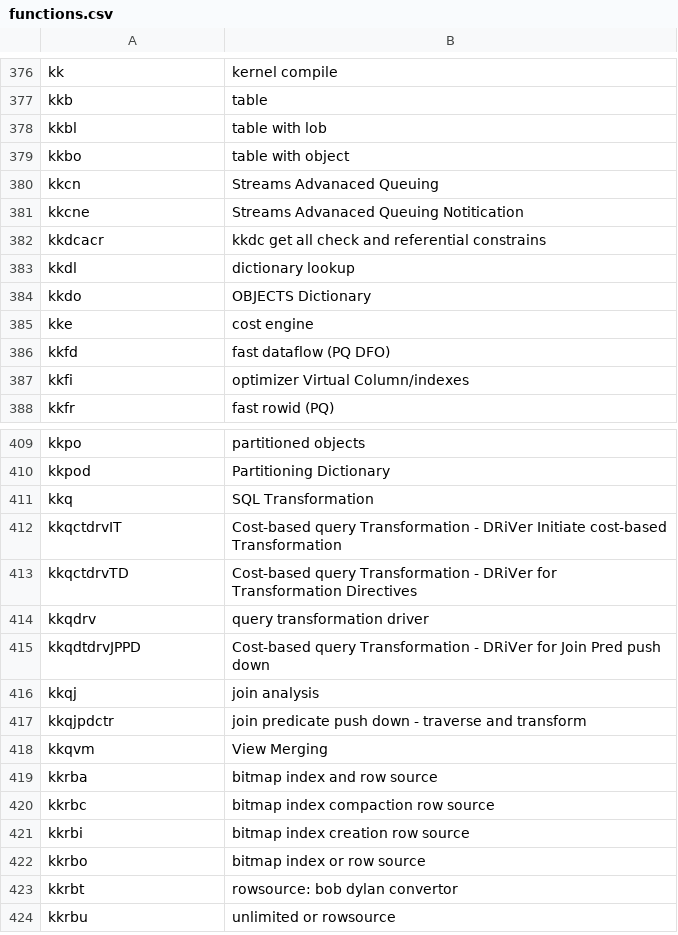
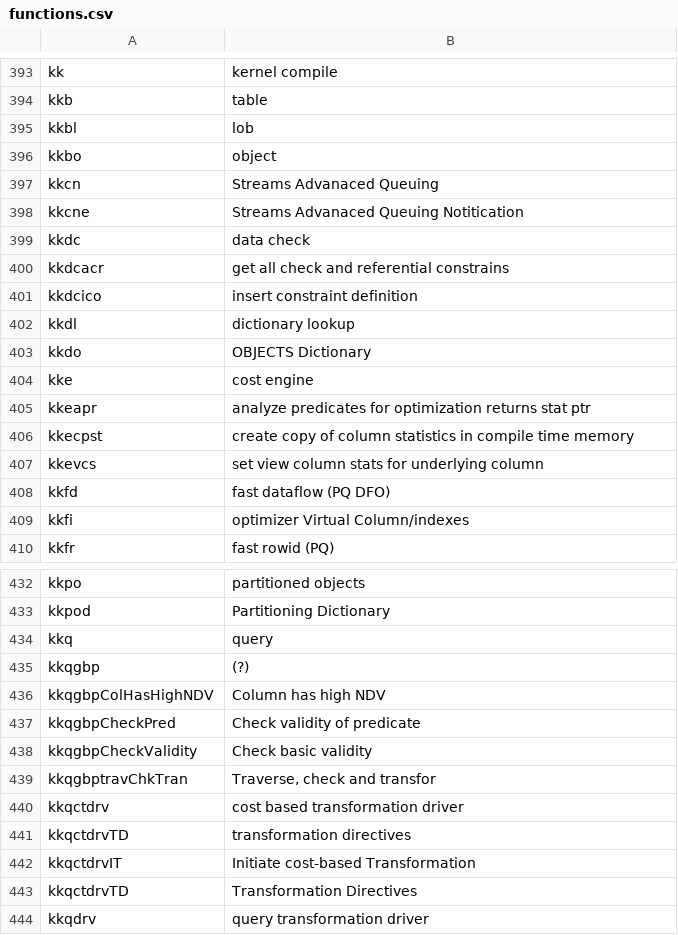
Before and after one commit to skoehler-soocs/ora_db_func_anno, a CSV file: functions.csv, drawn as a sheet; only a part is shown, gaps mark what is left out; the shorter side is filled out with more unchanged rows; the diff covers the shown part only.

```diff
--- a/functions.csv
+++ b/functions.csv
@@ -377,7 +394,9 @@ kk|kernel compile
 kkb|table
-kkbl|table with lob
-kkbo|table with object
+kkbl|lob
+kkbo|object
 kkcn|Streams Advanaced Queuing
 kkcne|Streams Advanaced Queuing Notitication
-kkdcacr|kkdc get all check and referential constrains
+kkdc|data check
+kkdcacr|get all check and referential constrains
+kkdcico|insert constraint definition
 kkdl|dictionary lookup
@@ -385,2 +404,5 @@ kkdo|OBJECTS Dictionary
 kke|cost engine
+kkeapr|analyze predicates for optimization returns stat ptr
+kkecpst|create copy of column statistics in compile time memory
+kkevcs|set view column stats for underlying column
 kkfd|fast dataflow (PQ DFO)
@@ -410,5 +433,12 @@ kkpo|partitioned objects
 kkpod|Partitioning Dictionary
-kkq|SQL Transformation
-kkqctdrvIT|Cost-based query Transformation - DRiVer Initiate cost-based Transformation
-kkqctdrvTD|Cost-based query Transformation - DRiVer for Transformation Directives
+kkq|query
+kkqgbp|(?)
+kkqgbpColHasHighNDV|Column has high NDV
+kkqgbpCheckPred|Check validity of predicate
+kkqgbpCheckValidity|Check basic validity
+kkqgbptravChkTran|Traverse, check and transfor
+kkqctdrv|cost based transformation driver
+kkqctdrvTD|transformation directives
+kkqctdrvIT|Initiate cost-based Transformation
+kkqctdrvTD|Transformation Directives
 kkqdrv|query transformation driver
```
Also changed, not shown: 46 added rows elsewhere in this file.
